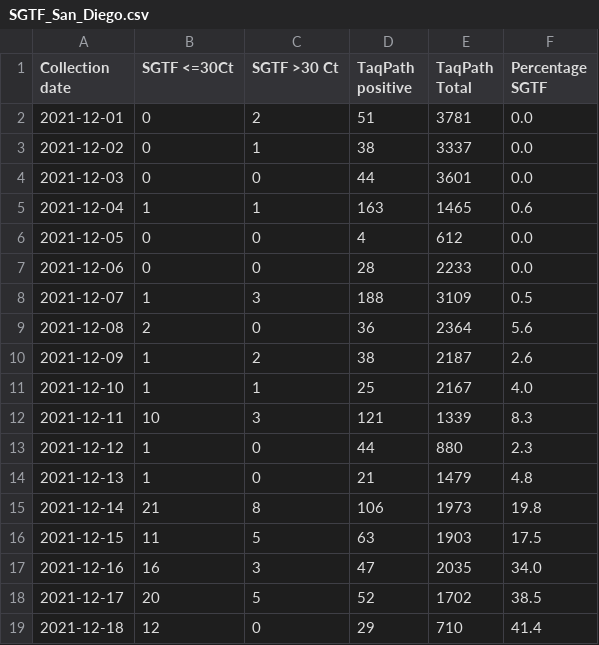
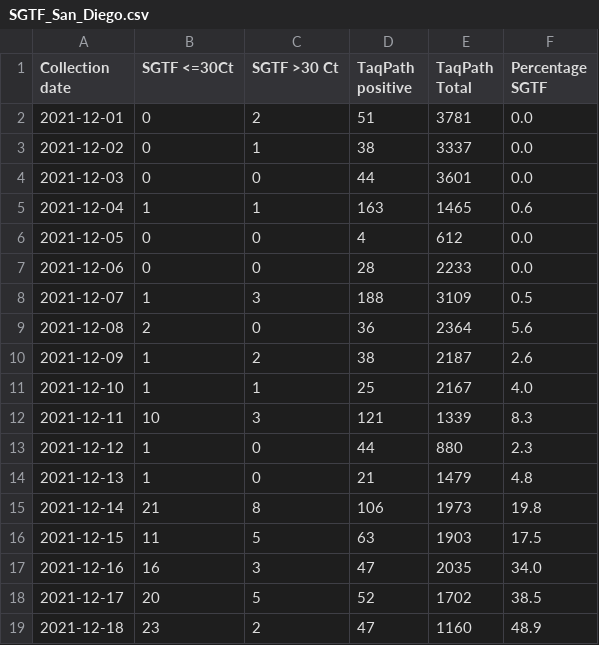
Before and after one commit to andersen-lab/SARS-CoV-2_SGTF_San-Diego, a CSV file: SGTF_San_Diego.csv, drawn as a sheet.

Commit message:
aded SGTF data

```diff
--- a/SGTF_San_Diego.csv
+++ b/SGTF_San_Diego.csv
@@ -18,2 +18,2 @@ Collection date,SGTF <=30Ct,SGTF >30 Ct,TaqPath positive,TaqPath Total,Percentag
 2021-12-17,20,5,52,1702,38.5
-2021-12-18,12,0,29,710,41.4
+2021-12-18,23,2,47,1160,48.9
```
